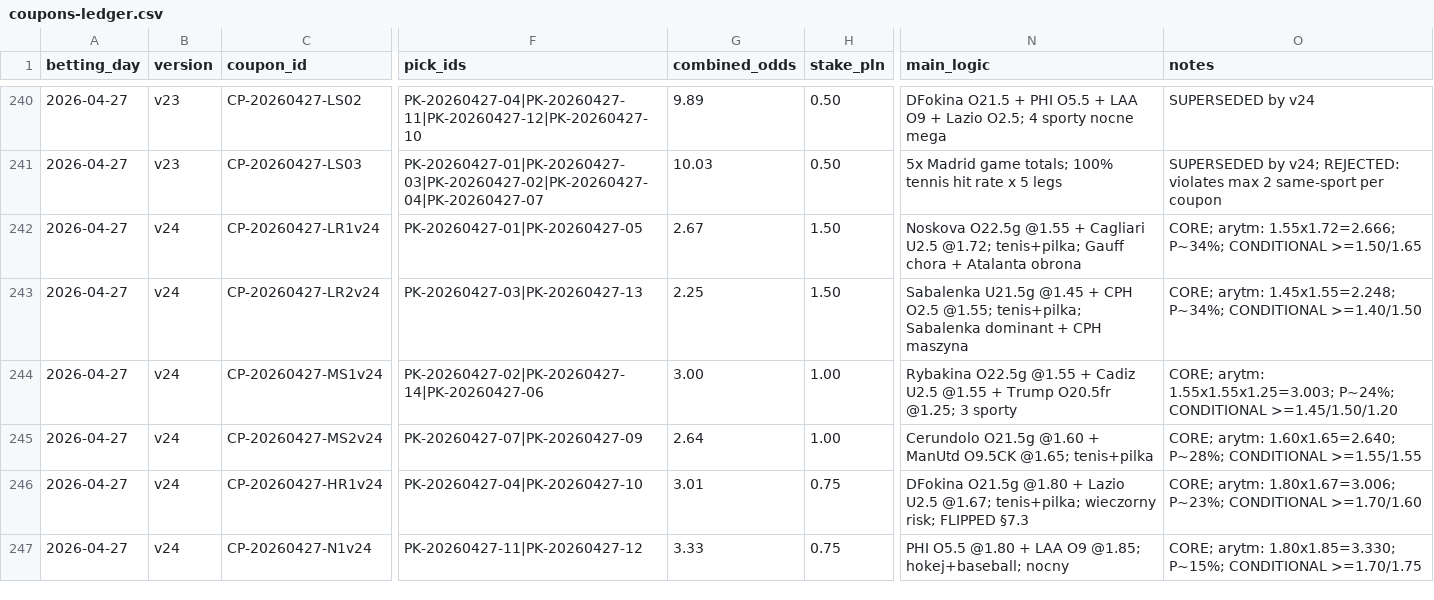
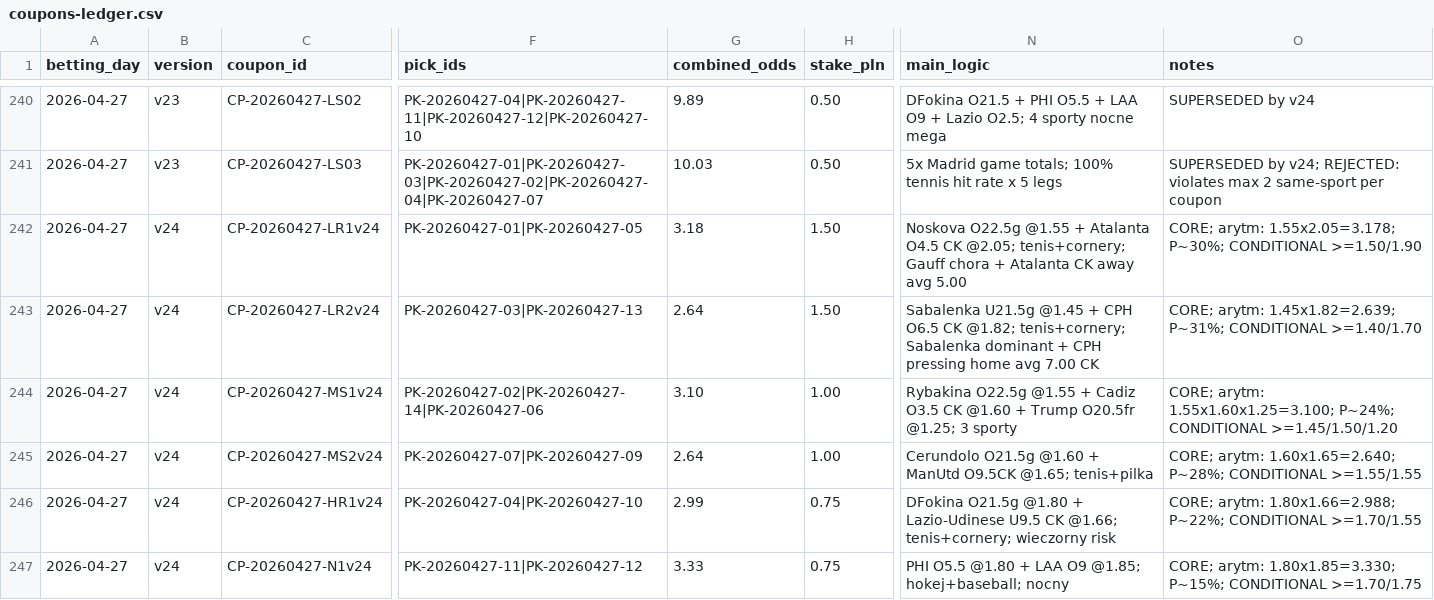
Before and after one commit to Skiru/bet, a CSV file: betting/journal/coupons-ledger.csv, drawn as a sheet; only a part is shown, gaps mark what is left out; the diff covers the shown part only; the diff names each change by its address in the sheet, - before the commit and + after, or states it on an @@ line.

```diff
--- a/betting/journal/coupons-ledger.csv
+++ b/betting/journal/coupons-ledger.csv
-G242 (combined_odds): 2.67
+G242 (combined_odds): 3.18
-N242 (main_logic): …@1.55 + Cagliari U2.5 @1.72; tenis+pilka; Gauff chora + Atalanta obrona
+N242 (main_logic): …@1.55 + Atalanta O4.5 CK @2.05; tenis+cornery; Gauff chora + Atalanta CK away avg 5.00
-O242 (notes): CORE; arytm: 1.55x1.72=2.666; P~34%; CONDITIONAL >=1.50/1.65
+O242 (notes): CORE; arytm: 1.55x2.05=3.178; P~30%; CONDITIONAL >=1.50/1.90
-G243 (combined_odds): 2.25
+G243 (combined_odds): 2.64
-N243 (main_logic): …+ CPH O2.5 @1.55; tenis+pilka; Sabalenka dominant + CPH maszyna
+N243 (main_logic): …+ CPH O6.5 CK @1.82; tenis+cornery; Sabalenka dominant + CPH pressing home avg 7.00 CK
-O243 (notes): CORE; arytm: 1.45x1.55=2.248; P~34%; CONDITIONAL >=1.40/1.50
+O243 (notes): CORE; arytm: 1.45x1.82=2.639; P~31%; CONDITIONAL >=1.40/1.70
-G244 (combined_odds): 3.00
+G244 (combined_odds): 3.10
-N244 (main_logic): …+ Cadiz U2.5 @1.55 + Trump…
+N244 (main_logic): …+ Cadiz O3.5 CK @1.60 + Trump…
-O244 (notes): CORE; arytm: 1.55x1.55x1.25=3.003; P~24%; CONDITIONAL…
+O244 (notes): CORE; arytm: 1.55x1.60x1.25=3.100; P~24%; CONDITIONAL…
-G246 (combined_odds): 3.01
+G246 (combined_odds): 2.99
-N246 (main_logic): …@1.80 + Lazio U2.5 @1.67; tenis+pilka; wieczorny risk; FLIPPED §7.3
+N246 (main_logic): …@1.80 + Lazio-Udinese U9.5 CK @1.66; tenis+cornery; wieczorny risk
-O246 (notes): CORE; arytm: 1.80x1.67=3.006; P~23%; CONDITIONAL >=1.70/1.60
+O246 (notes): CORE; arytm: 1.80x1.66=2.988; P~22%; CONDITIONAL >=1.70/1.55
```
Also changed, not shown: 41 edited cells elsewhere in this file, betting/journal/picks-ledger.csv, 9 other files.
